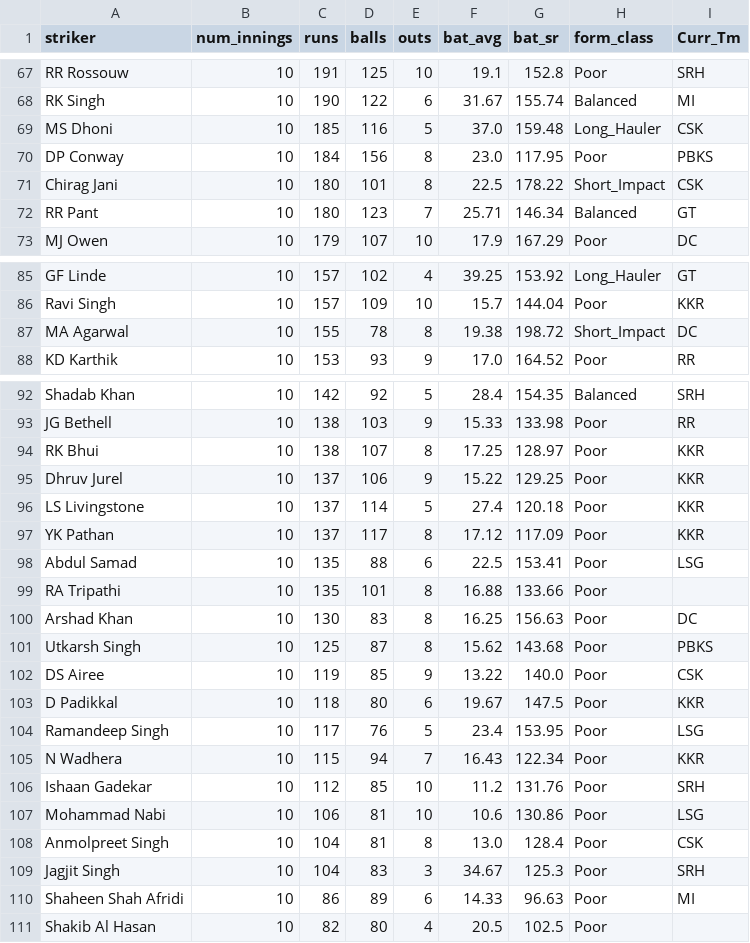
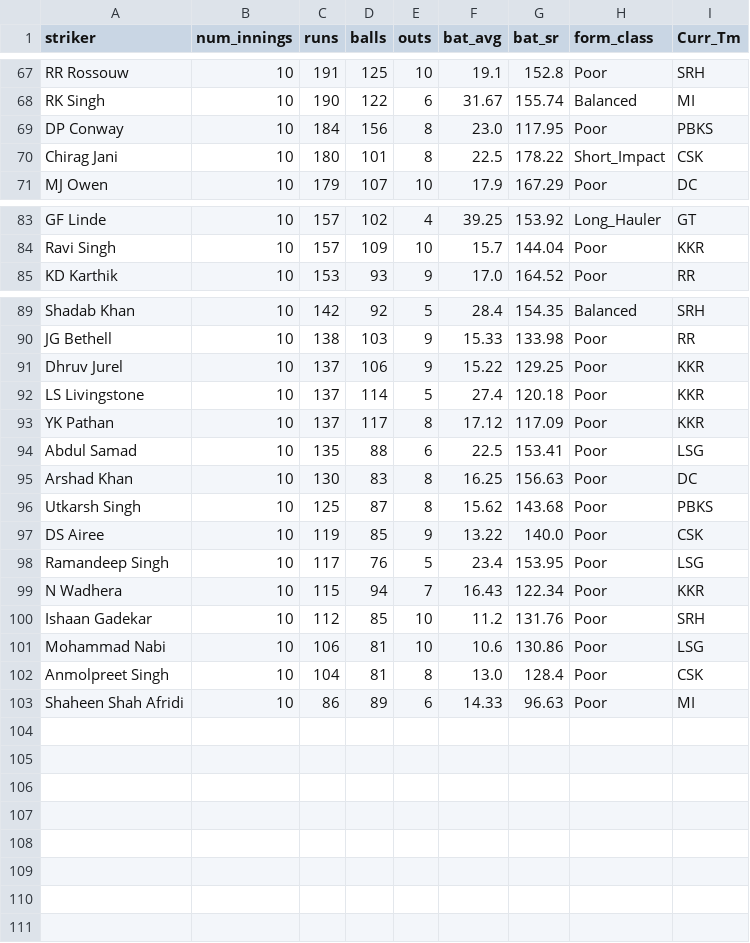
Before and after one commit to RoumyaDas/SPL, a CSV file: SPL/data/special_stats/tab30.csv, drawn as a sheet; only a part is shown, gaps mark what is left out; the diff names each change by its address in the sheet, - before the commit and + after, or states it on an @@ line.

```diff
--- a/SPL/data/special_stats/tab30.csv
+++ b/SPL/data/special_stats/tab30.csv
-row 69: MS Dhoni | 10 | 185 | 116 | 5 | 37.0 | 159.48 | Long_Hauler | CSK
-row 72: RR Pant | 10 | 180 | 123 | 7 | 25.71 | 146.34 | Balanced | GT
-row 87: MA Agarwal | 10 | 155 | 78 | 8 | 19.38 | 198.72 | Short_Impact | DC
-row 94: RK Bhui | 10 | 138 | 107 | 8 | 17.25 | 128.97 | Poor | KKR
-row 99: RA Tripathi | 10 | 135 | 101 | 8 | 16.88 | 133.66 | Poor
-row 103: D Padikkal | 10 | 118 | 80 | 6 | 19.67 | 147.5 | Poor | KKR
-row 109: Jagjit Singh | 10 | 104 | 83 | 3 | 34.67 | 125.3 | Poor | SRH
-row 111: Shakib Al Hasan | 10 | 82 | 80 | 4 | 20.5 | 102.5 | Poor
```
Also changed, not shown: SPL/data/special_stats/tab12.csv, SPL/data/special_stats/tab13.csv, 4 other files.
